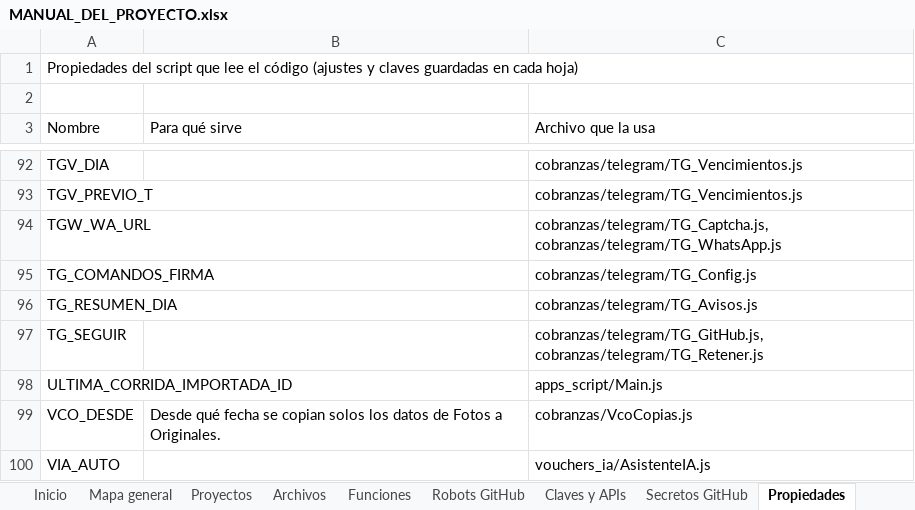
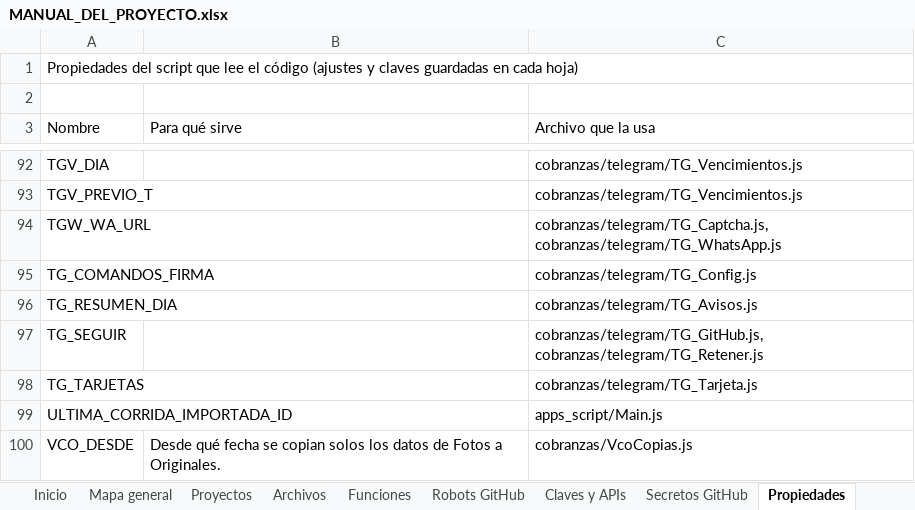
Before and after one commit to Aquivan/Claude, an Excel workbook: docs/MANUAL_DEL_PROYECTO.xlsx, sheet Propiedades, drawn as a sheet; only a part is shown, gaps mark what is left out; the shorter side is filled out with more unchanged rows; values as stored, in another font and other column widths than the file's, no cell formats; the diff names each change by its address in the sheet, - before the commit and + after, or states it on an @@ line.

```diff
--- a/docs/MANUAL_DEL_PROYECTO.xlsx (sheet Propiedades)
+++ b/docs/MANUAL_DEL_PROYECTO.xlsx (sheet Propiedades)
+row 98: TG_TARJETAS |  | cobranzas/telegram/TG_Tarjeta.js
```
Also changed, not shown: sheet Funciones, sheet Archivos, sheet Historial, sheet Inicio, cell formats, 3 other files.
